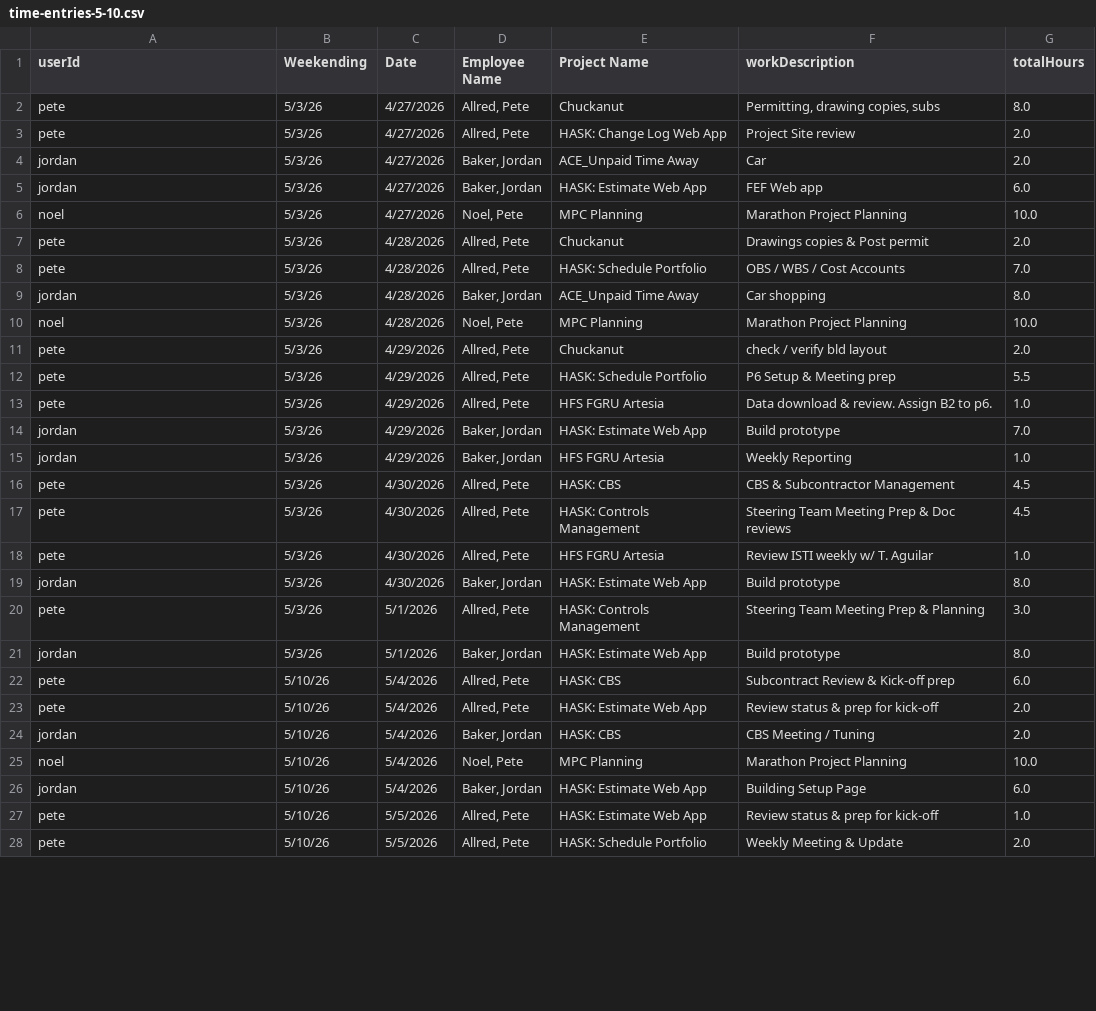
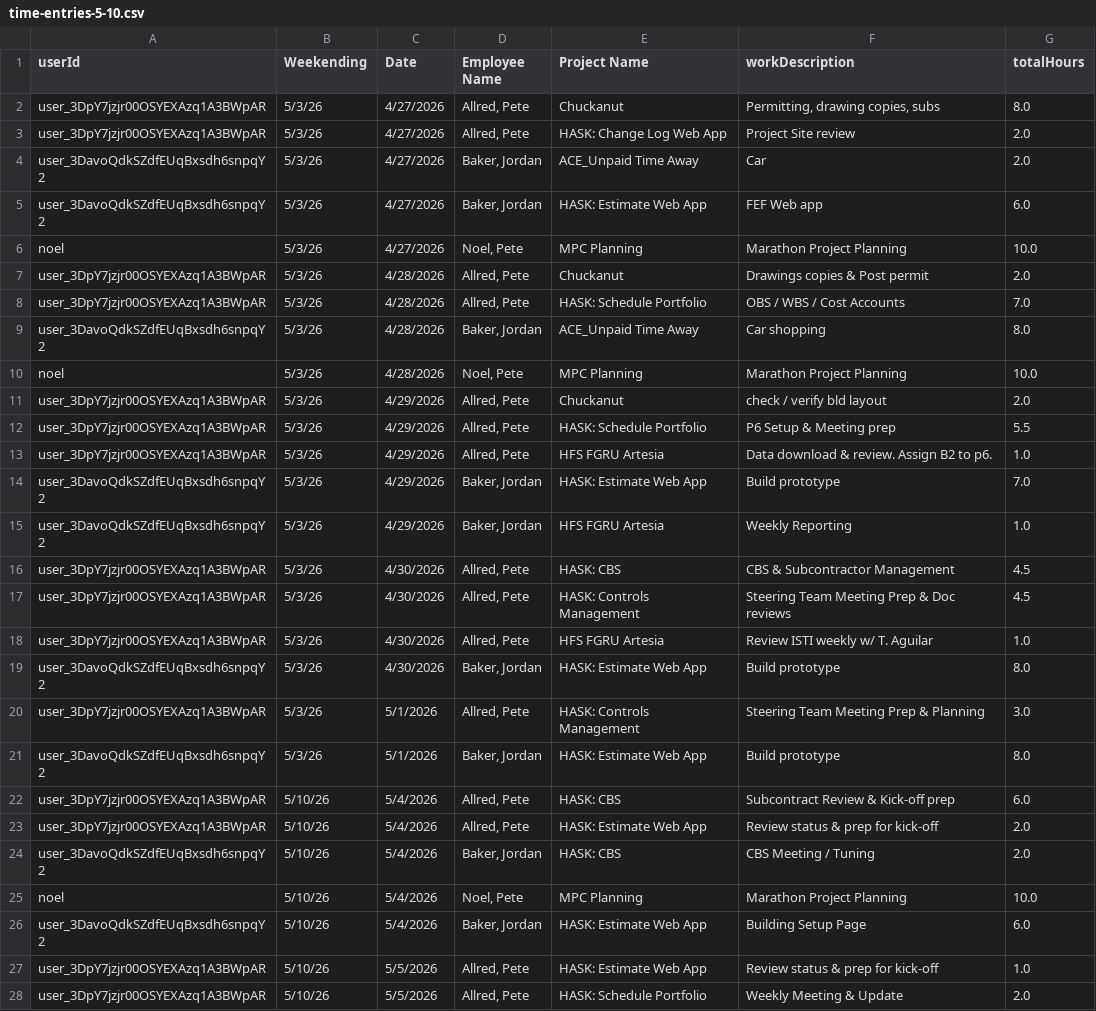
Before and after one commit to jordantodbaker/ace-payroll, a CSV file: prisma/migrations/time-entries-5-10.csv, drawn as a sheet; only a part is shown; the diff covers the shown part only.

```diff
--- a/prisma/migrations/time-entries-5-10.csv
+++ b/prisma/migrations/time-entries-5-10.csv
@@ -1,28 +1,28 @@
 userId,Weekending,Date,Employee Name,Project Name,workDescription,totalHours
-pete,5/3/26,4/27/2026,"Allred, Pete",Chuckanut,"Permitting, drawing copies, subs",8.0
-pete,5/3/26,4/27/2026,"Allred, Pete",HASK: Change Log Web App,Project Site review,2.0
-jordan,5/3/26,4/27/2026,"Baker, Jordan",ACE_Unpaid Time Away,Car ,2.0
-jordan,5/3/26,4/27/2026,"Baker, Jordan",HASK: Estimate Web App,FEF Web app ,6.0
+user_3DpY7jzjr00OSYEXAzq1A3BWpAR,5/3/26,4/27/2026,"Allred, Pete",Chuckanut,"Permitting, drawing copies, subs",8.0
+user_3DpY7jzjr00OSYEXAzq1A3BWpAR,5/3/26,4/27/2026,"Allred, Pete",HASK: Change Log Web App,Project Site review,2.0
+user_3DavoQdkSZdfEUqBxsdh6snpqY2,5/3/26,4/27/2026,"Baker, Jordan",ACE_Unpaid Time Away,Car ,2.0
+user_3DavoQdkSZdfEUqBxsdh6snpqY2,5/3/26,4/27/2026,"Baker, Jordan",HASK: Estimate Web App,FEF Web app ,6.0
 noel,5/3/26,4/27/2026,"Noel, Pete",MPC Planning,Marathon Project Planning,10.0
-pete,5/3/26,4/28/2026,"Allred, Pete",Chuckanut,Drawings copies & Post permit,2.0
-pete,5/3/26,4/28/2026,"Allred, Pete",HASK: Schedule Portfolio,OBS / WBS / Cost Accounts,7.0
-jordan,5/3/26,4/28/2026,"Baker, Jordan",ACE_Unpaid Time Away,Car shopping,8.0
+user_3DpY7jzjr00OSYEXAzq1A3BWpAR,5/3/26,4/28/2026,"Allred, Pete",Chuckanut,Drawings copies & Post permit,2.0
+user_3DpY7jzjr00OSYEXAzq1A3BWpAR,5/3/26,4/28/2026,"Allred, Pete",HASK: Schedule Portfolio,OBS / WBS / Cost Accounts,7.0
+user_3DavoQdkSZdfEUqBxsdh6snpqY2,5/3/26,4/28/2026,"Baker, Jordan",ACE_Unpaid Time Away,Car shopping,8.0
 noel,5/3/26,4/28/2026,"Noel, Pete",MPC Planning,Marathon Project Planning,10.0
-pete,5/3/26,4/29/2026,"Allred, Pete",Chuckanut,check / verify bld layout,2.0
-pete,5/3/26,4/29/2026,"Allred, Pete",HASK: Schedule Portfolio,P6 Setup & Meeting prep,5.5
-pete,5/3/26,4/29/2026,"Allred, Pete",HFS FGRU Artesia,Data download & review. Assign B2 to p6.,1.0
-jordan,5/3/26,4/29/2026,"Baker, Jordan",HASK: Estimate Web App,Build prototype,7.0
-jordan,5/3/26,4/29/2026,"Baker, Jordan",HFS FGRU Artesia,Weekly Reporting,1.0
-pete,5/3/26,4/30/2026,"Allred, Pete",HASK: CBS,CBS & Subcontractor Management,4.5
-pete,5/3/26,4/30/2026,"Allred, Pete",HASK: Controls Management,Steering Team Meeting Prep & Doc reviews,4.5
-pete,5/3/26,4/30/2026,"Allred, Pete",HFS FGRU Artesia,Review ISTI weekly w/ T. Aguilar,1.0
-jordan,5/3/26,4/30/2026,"Baker, Jordan",HASK: Estimate Web App,Build prototype,8.0
-pete,5/3/26,5/1/2026,"Allred, Pete",HASK: Controls Management,Steering Team Meeting Prep & Planning,3.0
-jordan,5/3/26,5/1/2026,"Baker, Jordan",HASK: Estimate Web App,Build prototype,8.0
-pete,5/10/26,5/4/2026,"Allred, Pete",HASK: CBS,Subcontract Review & Kick-off prep,6.0
-pete,5/10/26,5/4/2026,"Allred, Pete",HASK: Estimate Web App,Review status & prep for kick-off,2.0
-jordan,5/10/26,5/4/2026,"Baker, Jordan",HASK: CBS,CBS Meeting / Tuning,2.0
+user_3DpY7jzjr00OSYEXAzq1A3BWpAR,5/3/26,4/29/2026,"Allred, Pete",Chuckanut,check / verify bld layout,2.0
+user_3DpY7jzjr00OSYEXAzq1A3BWpAR,5/3/26,4/29/2026,"Allred, Pete",HASK: Schedule Portfolio,P6 Setup & Meeting prep,5.5
+user_3DpY7jzjr00OSYEXAzq1A3BWpAR,5/3/26,4/29/2026,"Allred, Pete",HFS FGRU Artesia,Data download & review. Assign B2 to p6.,1.0
+user_3DavoQdkSZdfEUqBxsdh6snpqY2,5/3/26,4/29/2026,"Baker, Jordan",HASK: Estimate Web App,Build prototype,7.0
+user_3DavoQdkSZdfEUqBxsdh6snpqY2,5/3/26,4/29/2026,"Baker, Jordan",HFS FGRU Artesia,Weekly Reporting,1.0
+user_3DpY7jzjr00OSYEXAzq1A3BWpAR,5/3/26,4/30/2026,"Allred, Pete",HASK: CBS,CBS & Subcontractor Management,4.5
+user_3DpY7jzjr00OSYEXAzq1A3BWpAR,5/3/26,4/30/2026,"Allred, Pete",HASK: Controls Management,Steering Team Meeting Prep & Doc reviews,4.5
+user_3DpY7jzjr00OSYEXAzq1A3BWpAR,5/3/26,4/30/2026,"Allred, Pete",HFS FGRU Artesia,Review ISTI weekly w/ T. Aguilar,1.0
+user_3DavoQdkSZdfEUqBxsdh6snpqY2,5/3/26,4/30/2026,"Baker, Jordan",HASK: Estimate Web App,Build prototype,8.0
+user_3DpY7jzjr00OSYEXAzq1A3BWpAR,5/3/26,5/1/2026,"Allred, Pete",HASK: Controls Management,Steering Team Meeting Prep & Planning,3.0
+user_3DavoQdkSZdfEUqBxsdh6snpqY2,5/3/26,5/1/2026,"Baker, Jordan",HASK: Estimate Web App,Build prototype,8.0
+user_3DpY7jzjr00OSYEXAzq1A3BWpAR,5/10/26,5/4/2026,"Allred, Pete",HASK: CBS,Subcontract Review & Kick-off prep,6.0
+user_3DpY7jzjr00OSYEXAzq1A3BWpAR,5/10/26,5/4/2026,"Allred, Pete",HASK: Estimate Web App,Review status & prep for kick-off,2.0
+user_3DavoQdkSZdfEUqBxsdh6snpqY2,5/10/26,5/4/2026,"Baker, Jordan",HASK: CBS,CBS Meeting / Tuning,2.0
 noel,5/10/26,5/4/2026,"Noel, Pete",MPC Planning,Marathon Project Planning,10.0
-jordan,5/10/26,5/4/2026,"Baker, Jordan",HASK: Estimate Web App,Building Setup Page,6.0
-pete,5/10/26,5/5/2026,"Allred, Pete",HASK: Estimate Web App,Review status & prep for kick-off,1.0
-pete,5/10/26,5/5/2026,"Allred, Pete",HASK: Schedule Portfolio,Weekly Meeting & Update,2.0
+user_3DavoQdkSZdfEUqBxsdh6snpqY2,5/10/26,5/4/2026,"Baker, Jordan",HASK: Estimate Web App,Building Setup Page,6.0
+user_3DpY7jzjr00OSYEXAzq1A3BWpAR,5/10/26,5/5/2026,"Allred, Pete",HASK: Estimate Web App,Review status & prep for kick-off,1.0
+user_3DpY7jzjr00OSYEXAzq1A3BWpAR,5/10/26,5/5/2026,"Allred, Pete",HASK: Schedule Portfolio,Weekly Meeting & Update,2.0
```
Also changed, not shown: 18 edited cells elsewhere in this file, prisma/data/users.csv, 17 other files.
